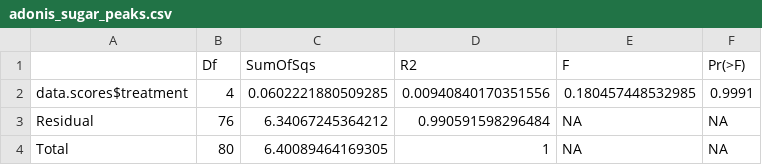
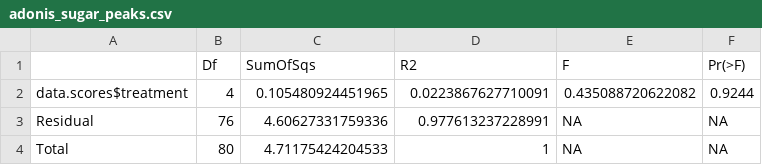
Before and after one commit to gelambi/piperine, a CSV file: Nutrient absorption/adonis_sugar_peaks.csv, drawn as a sheet.

```diff
--- a/Nutrient absorption/adonis_sugar_peaks.csv
+++ b/Nutrient absorption/adonis_sugar_peaks.csv
@@ -1,4 +1,4 @@
 "","Df","SumOfSqs","R2","F","Pr(>F)"
-"data.scores$treatment",4,0.0602221880509285,0.00940840170351556,0.180457448532985,0.9991
-"Residual",76,6.34067245364212,0.990591598296484,NA,NA
-"Total",80,6.40089464169305,1,NA,NA
+"data.scores$treatment",4,0.105480924451965,0.0223867627710091,0.435088720622082,0.9244
+"Residual",76,4.60627331759336,0.977613237228991,NA,NA
+"Total",80,4.71175424204533,1,NA,NA
```
Also changed, not shown: Nutrient absorption/protein_absorption.csv, Nutrient absorption/sugar_absorption.csv, 16 other files.
